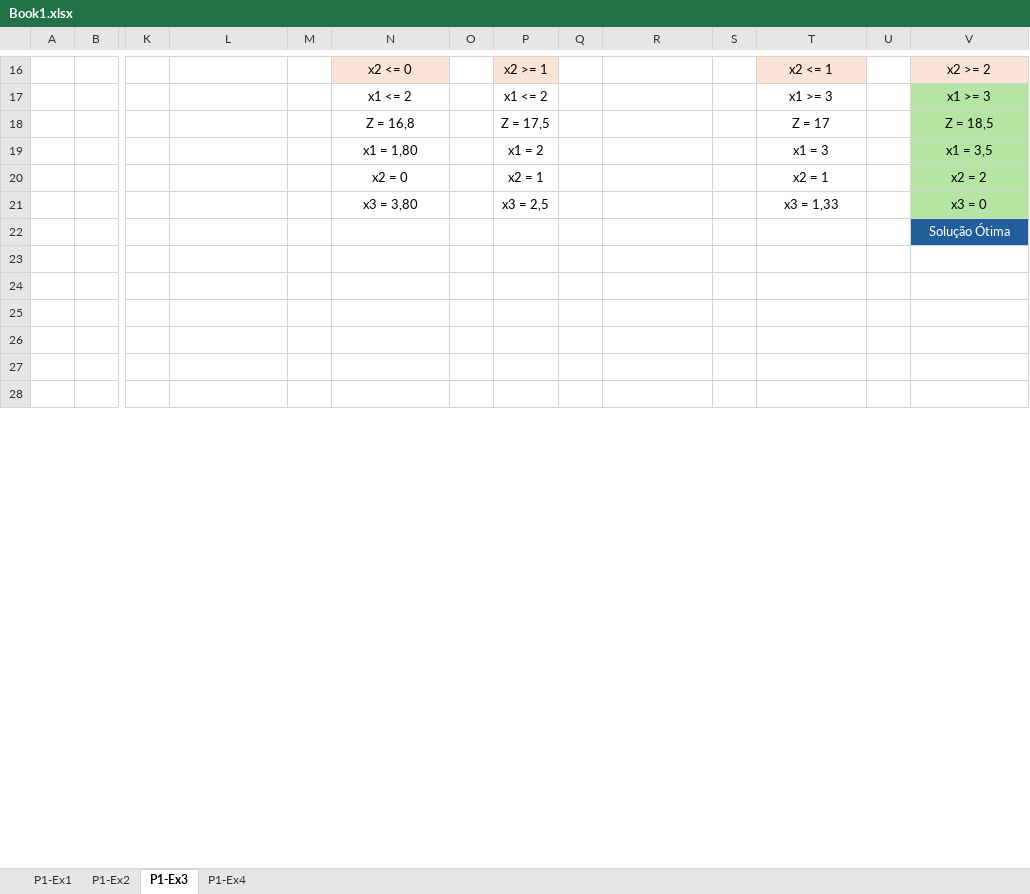
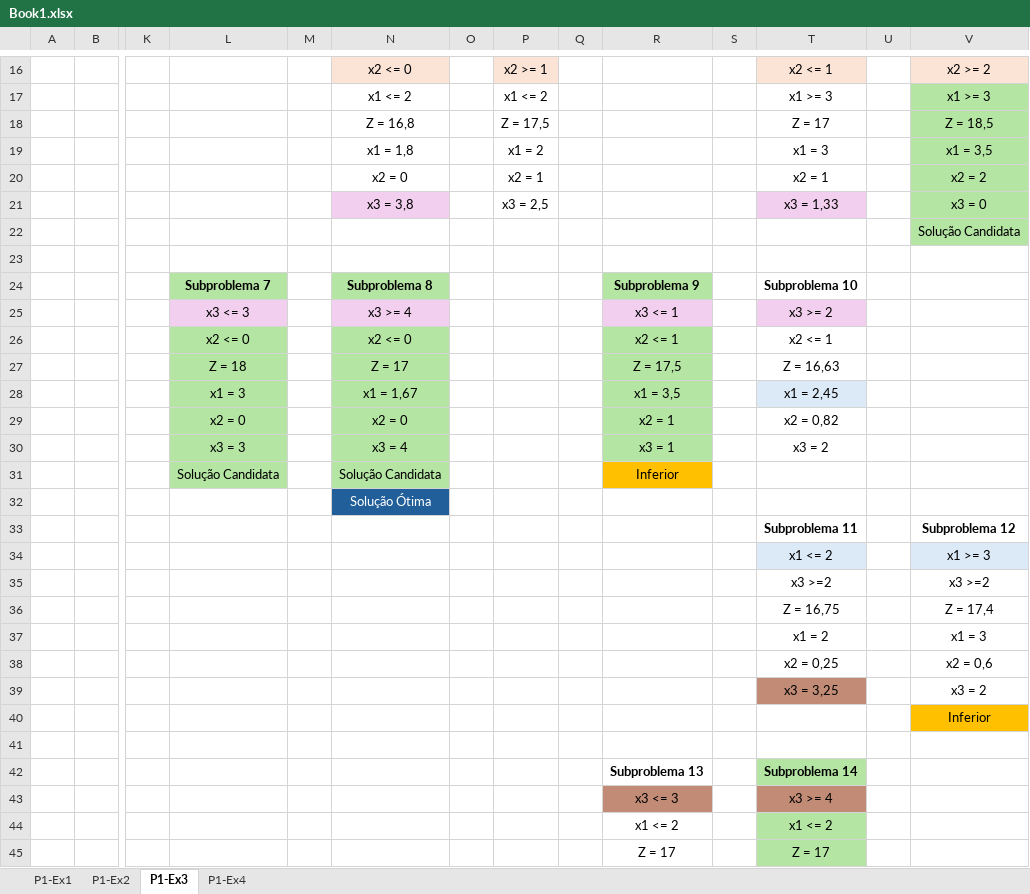
Before and after one commit to cintia-shinoda/utfpr_emma, an Excel workbook: 09-Programacao-Linear-Inteira/Book1.xlsx, sheet P1-Ex3, drawn as a sheet; only a part is shown, gaps mark what is left out; values as stored, in another font and other column widths than the file's, no borders; addresses are those after the commit; rows hold the shown columns only; the diff covers the shown part only; the diff names each change by its address in the sheet, - before the commit and + after, or states it on an @@ line.

```diff
--- a/09-Programacao-Linear-Inteira/Book1.xlsx (sheet P1-Ex3)
+++ b/09-Programacao-Linear-Inteira/Book1.xlsx (sheet P1-Ex3)
-N19: x1 = 1,80
+N19: x1 = 1,8
-N21: x3 = 3,80
+N21: x3 = 3,8
-N21 fill: none
+N21 fill: #F2CFEE
-T21 fill: none
+T21 fill: #F2CFEE
-V22: Solução Ótima
+V22: Solução Candidata
@@ V22 fill: #215F9A → #B4E5A2, text colour: #FFFFFF → black @@
+row 24:  |  |  | Subproblema 7 |  | Subproblema 8 |  |  |  | Subproblema 9 |  | Subproblema 10
+row 25:  |  |  | x3 <= 3 |  | x3 >= 4 |  |  |  | x3 <= 1 |  | x3 >= 2
+row 26:  |  |  | x2 <= 0 |  | x2 <= 0 |  |  |  | x2 <= 1 |  | x2 <= 1
+row 27:  |  |  | Z = 18 |  | Z = 17 |  |  |  | Z = 17,5 |  | Z = 16,63
+row 28:  |  |  | x1 = 3 |  | x1 = 1,67 |  |  |  | x1 = 3,5 |  | x1 = 2,45
+row 29:  |  |  | x2 = 0 |  | x2 = 0 |  |  |  | x2 = 1 |  | x2 = 0,82
+row 30:  |  |  | x3 = 3 |  | x3 = 4 |  |  |  | x3 = 1 |  | x3 = 2
+row 31:  |  |  | Solução Candidata |  | Solução Candidata |  |  |  | Inferior
+row 32:  |  |  |  |  | Solução Ótima
+row 33:  |  |  |  |  |  |  |  |  |  |  | Subproblema 11 |  | Subproblema 12
+row 34:  |  |  |  |  |  |  |  |  |  |  | x1 <= 2 |  | x1 >= 3
+row 35:  |  |  |  |  |  |  |  |  |  |  | x3 >=2 |  | x3 >=2
+row 36:  |  |  |  |  |  |  |  |  |  |  | Z = 16,75 |  | Z = 17,4
+row 37:  |  |  |  |  |  |  |  |  |  |  | x1 = 2 |  | x1 = 3
+row 38:  |  |  |  |  |  |  |  |  |  |  | x2 = 0,25 |  | x2 = 0,6
+row 39:  |  |  |  |  |  |  |  |  |  |  | x3 = 3,25 |  | x3 = 2
+row 40:  |  |  |  |  |  |  |  |  |  |  |  |  | Inferior
-row 42: (empty)
+row 42:  |  |  |  |  |  |  |  |  | Subproblema 13 |  | Subproblema 14
-T42 fill: none
+T42 fill: #B4E5A2
-row 43: (empty)
+row 43:  |  |  |  |  |  |  |  |  | x3 <= 3 |  | x3 >= 4
-R43 fill: none
+R43 fill: #C18B76
-T43 fill: none
+T43 fill: #C18B76
-row 44: (empty)
+row 44:  |  |  |  |  |  |  |  |  | x1 <= 2 |  | x1 <= 2
-T44:T45 fill: none
+T44:T45 fill: #B4E5A2
-row 45: (empty)
+row 45:  |  |  |  |  |  |  |  |  | Z = 17 |  | Z = 17
```
Also changed, not shown: 14 removed rows, 14 edited cells and cell formats elsewhere in this sheet, sheet P1-Ex1, sheet P1-Ex2, sheet P1-Ex4, 3 other files.
